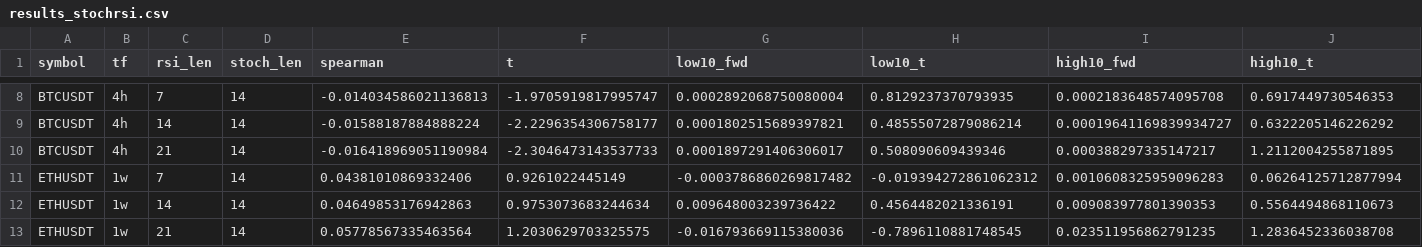
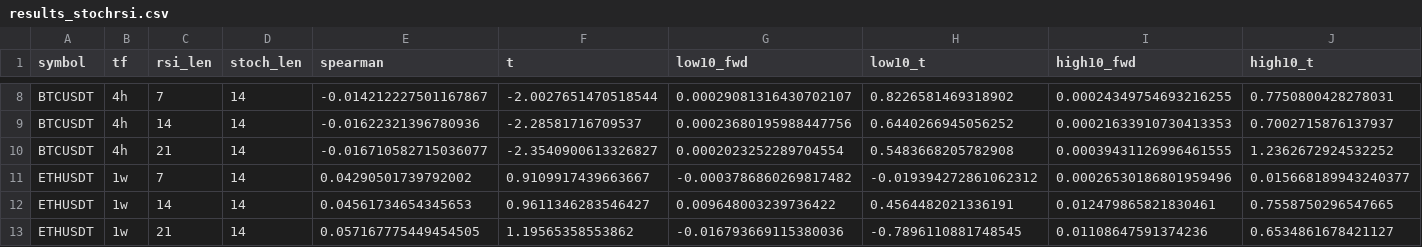
Before and after one commit to osnava/rsi-event-study, a CSV file: results/results_stochrsi.csv, drawn as a sheet; only a part is shown, gaps mark what is left out; the diff covers the shown part only; the diff names each change by its address in the sheet, - before the commit and + after, or states it on an @@ line.

```diff
--- a/results/results_stochrsi.csv
+++ b/results/results_stochrsi.csv
-E8 (spearman): -0.014034586021136813
+E8 (spearman): -0.014212227501167867
-F8 (t): -1.9705919817995747
+F8 (t): -2.0027651470518544
-G8 (low10_fwd): 0.0002892068750080004
+G8 (low10_fwd): 0.00029081316430702107
-H8 (low10_t): 0.8129237370793935
+H8 (low10_t): 0.8226581469318902
-I8 (high10_fwd): 0.0002183648574095708
+I8 (high10_fwd): 0.00024349754693216255
-J8 (high10_t): 0.6917449730546353
+J8 (high10_t): 0.7750800428278031
-E9 (spearman): -0.01588187884888224
+E9 (spearman): -0.01622321396780936
-F9 (t): -2.2296354306758177
+F9 (t): -2.28581716709537
-G9 (low10_fwd): 0.0001802515689397821
+G9 (low10_fwd): 0.00023680195988447756
-H9 (low10_t): 0.48555072879086214
+H9 (low10_t): 0.6440266945056252
-I9 (high10_fwd): 0.00019641169839934727
+I9 (high10_fwd): 0.00021633910730413353
-J9 (high10_t): 0.6322205146226292
+J9 (high10_t): 0.7002715876137937
-E10 (spearman): -0.016418969051190984
+E10 (spearman): -0.016710582715036077
-F10 (t): -2.3046473143537733
+F10 (t): -2.3540900613326827
-G10 (low10_fwd): 0.0001897291406306017
+G10 (low10_fwd): 0.0002023252289704554
-H10 (low10_t): 0.508090609439346
+H10 (low10_t): 0.5483668205782908
-I10 (high10_fwd): 0.000388297335147217
+I10 (high10_fwd): 0.00039431126996461555
-J10 (high10_t): 1.2112004255871895
+J10 (high10_t): 1.2362672924532252
-E11 (spearman): 0.04381010869332406
+E11 (spearman): 0.04290501739792002
-F11 (t): 0.9261022445149
+F11 (t): 0.9109917439663667
-I11 (high10_fwd): 0.0010608325959096283
+I11 (high10_fwd): 0.00026530186801959496
-J11 (high10_t): 0.06264125712877994
+J11 (high10_t): 0.015668189943240377
-E12 (spearman): 0.04649853176942863
+E12 (spearman): 0.04561734654345653
-F12 (t): 0.9753073683244634
+F12 (t): 0.9611346283546427
-I12 (high10_fwd): 0.009083977801390353
+I12 (high10_fwd): 0.012479865821830461
-J12 (high10_t): 0.5564494868110673
+J12 (high10_t): 0.7558750296547665
-E13 (spearman): 0.05778567335463564
+E13 (spearman): 0.057167775449454505
-F13 (t): 1.2030629703325575
+F13 (t): 1.19565358553862
-I13 (high10_fwd): 0.023511956862791235
+I13 (high10_fwd): 0.01108647591374236
-J13 (high10_t): 1.2836452336038708
+J13 (high10_t): 0.6534861678421127
```
Also changed, not shown: 68 edited cells elsewhere in this file, results/results_bt.csv, results/results_ic.csv, 15 other files.
